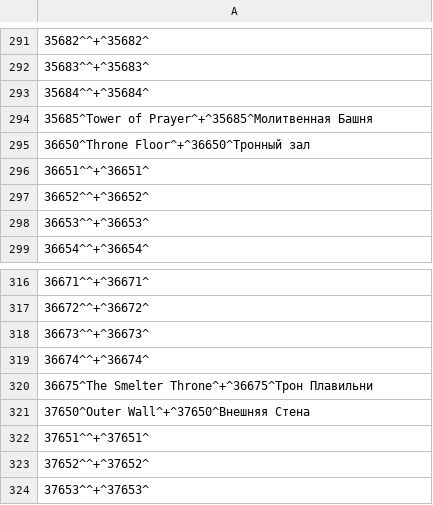
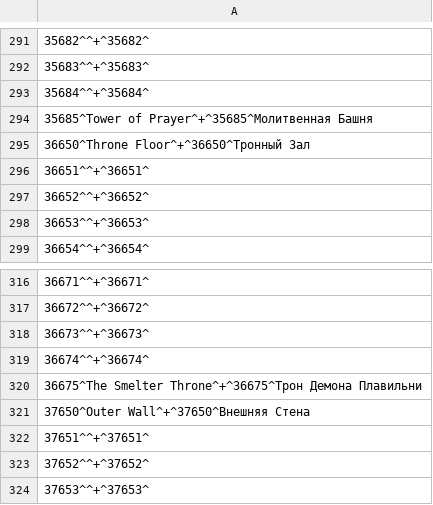
Before and after one commit to Exsodium/ds2-ru-localization, a CSV file: runglish_csv_text/text/runglish/bonfirename.fmg.csv, drawn as a sheet; only a part is shown, gaps mark what is left out; the diff covers the shown part only; the diff names each change by its address in the sheet, - before the commit and + after, or states it on an @@ line.

```diff
--- a/runglish_csv_text/text/runglish/bonfirename.fmg.csv
+++ b/runglish_csv_text/text/runglish/bonfirename.fmg.csv
-A295: 36650^Throne Floor^+^36650^Тронный зал
+A295: 36650^Throne Floor^+^36650^Тронный Зал
-A320: …Smelter Throne^+^36675^Трон Плавильни
+A320: …Smelter Throne^+^36675^Трон Демона Плавильни
```
Also changed, not shown: 12 edited cells elsewhere in this file.
